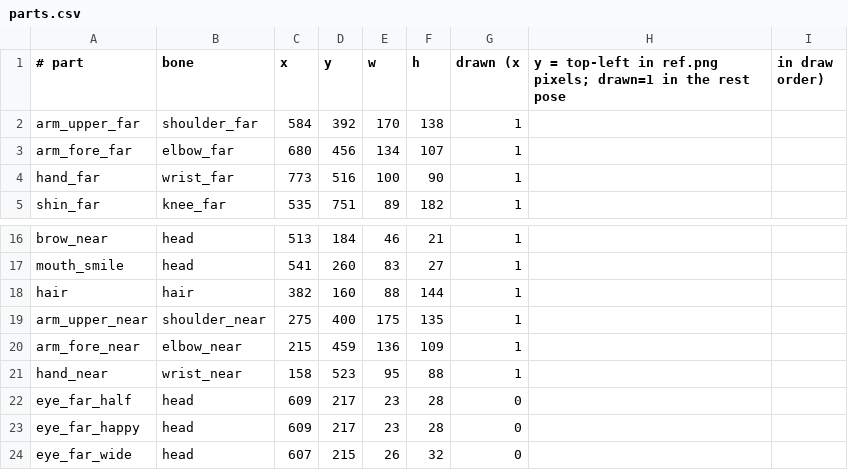
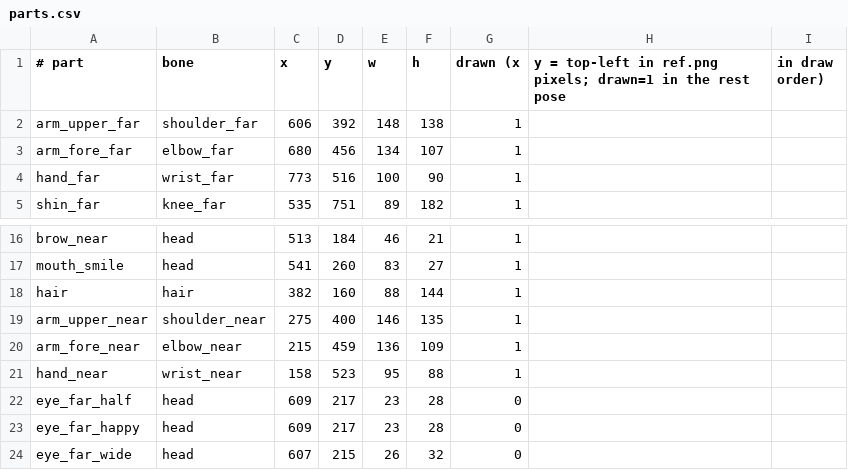
Before and after one commit to ltthuc1989/story-rig-studio, a CSV file: shared/src/commonMain/composeResources/files/bo/parts.csv, drawn as a sheet; only a part is shown, gaps mark what is left out.

```diff
--- a/shared/src/commonMain/composeResources/files/bo/parts.csv
+++ b/shared/src/commonMain/composeResources/files/bo/parts.csv
@@ -1,3 +1,3 @@
 # part,bone,x,y,w,h,drawn (x,y = top-left in ref.png pixels; drawn=1 in the rest pose, in draw order)
-arm_upper_far,shoulder_far,584,392,170,138,1
+arm_upper_far,shoulder_far,606,392,148,138,1
 arm_fore_far,elbow_far,680,456,134,107,1
@@ -18,3 +18,3 @@ mouth_smile,head,541,260,83,27,1
 hair,hair,382,160,88,144,1
-arm_upper_near,shoulder_near,275,400,175,135,1
+arm_upper_near,shoulder_near,275,400,146,135,1
 arm_fore_near,elbow_near,215,459,136,109,1
```
Also changed, not shown: shared/src/commonMain/composeResources/files/bo/bones.csv, shared/src/commonMain/composeResources/files/bo/mesh.csv, 54 other files.
